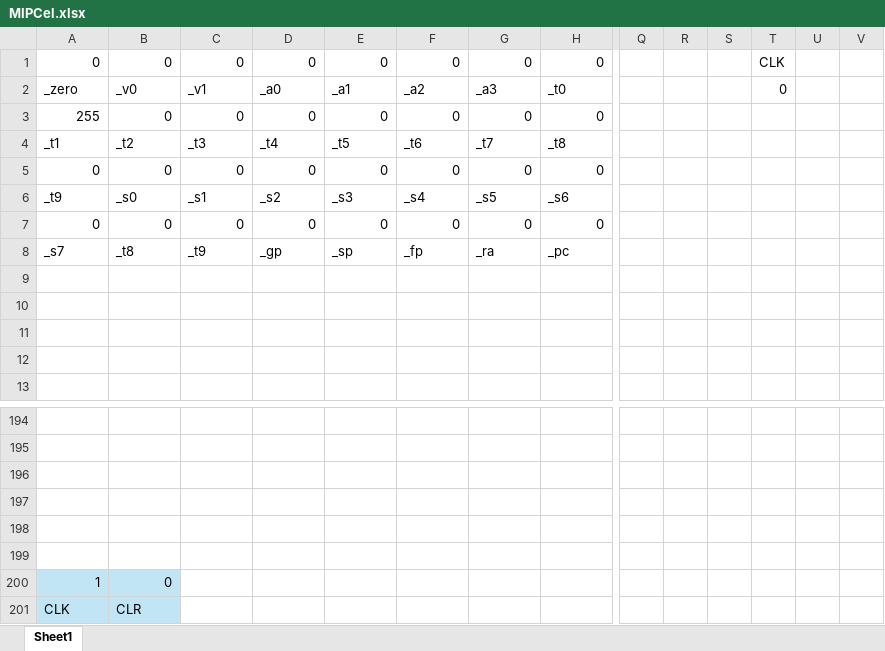
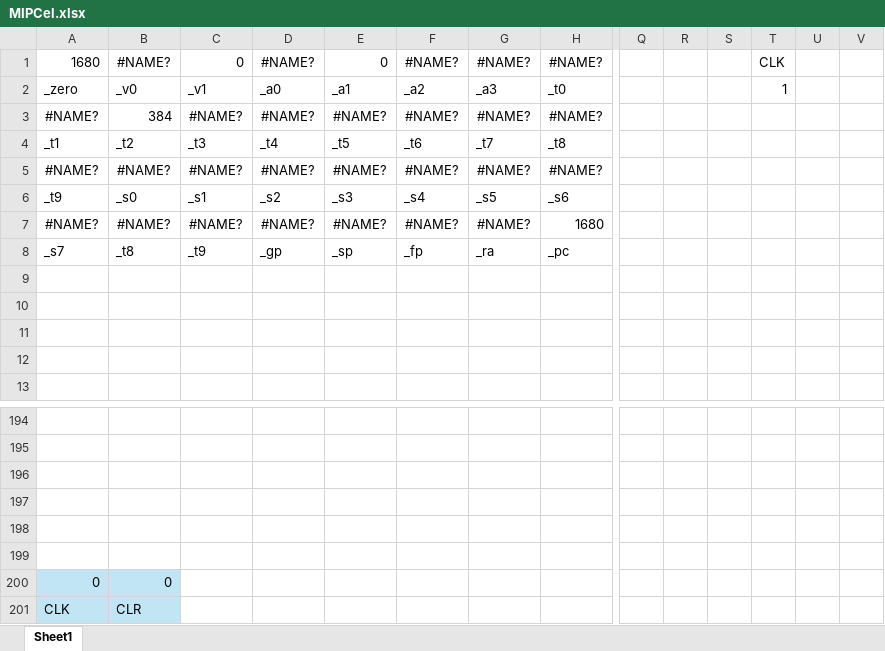
Before and after one commit to cooperaterrill/MIPCel, an Excel workbook: MIPCel.xlsx, sheet Sheet1, drawn as a sheet; only a part is shown, gaps mark what is left out; values as stored, in another font and other column widths than the file's, no borders; removed rows and columns are numbered as before the commit, all else as after; rows hold the shown columns only; the diff covers the shown part only; the diff names each change by its address in the sheet, - before the commit and + after, or states it on an @@ line.

Commit message:
use iferror for robust error handling

```diff
--- a/MIPCel.xlsx (sheet Sheet1)
+++ b/MIPCel.xlsx (sheet Sheet1)
-row 1: 0 | 0 | 0 | 0 | 0 | 0 | 0 | 0 |  |  |  | CLK
+row 1: 1680 | #NAME? | 0 | #NAME? | 0 | #NAME? | #NAME? | #NAME? |  |  |  | CLK
-T2: 0
+T2: 1
-row 3: 255 | 0 | 0 | 0 | 0 | 0 | 0 | 0
+row 3: #NAME? | 384 | #NAME? | #NAME? | #NAME? | #NAME? | #NAME? | #NAME?
-row 5: 0 | 0 | 0 | 0 | 0 | 0 | 0 | 0
+row 5: #NAME? | #NAME? | #NAME? | #NAME? | #NAME? | #NAME? | #NAME? | #NAME?
-row 7: 0 | 0 | 0 | 0 | 0 | 0 | 0 | 0
+row 7: #NAME? | #NAME? | #NAME? | #NAME? | #NAME? | #NAME? | #NAME? | 1680
-A200: 1
+A200: 0
```
Also changed, not shown: 2 added rows, 2 removed rows, 15 edited cells and cell formats elsewhere in this sheet.
